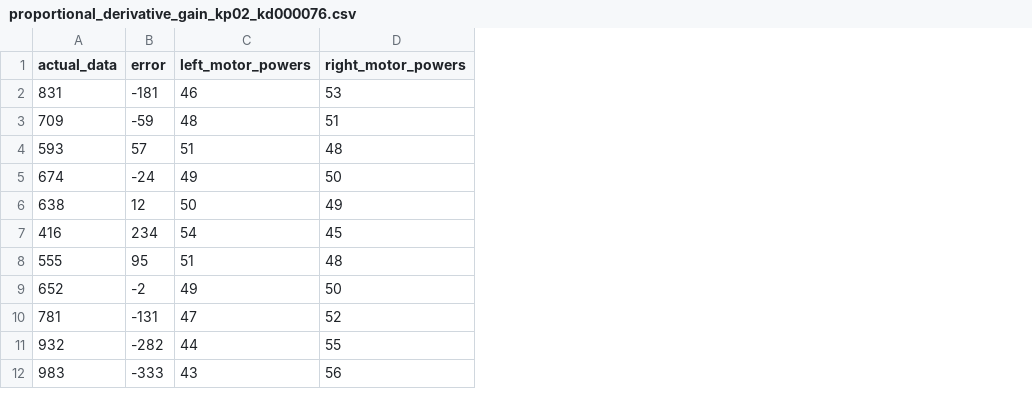
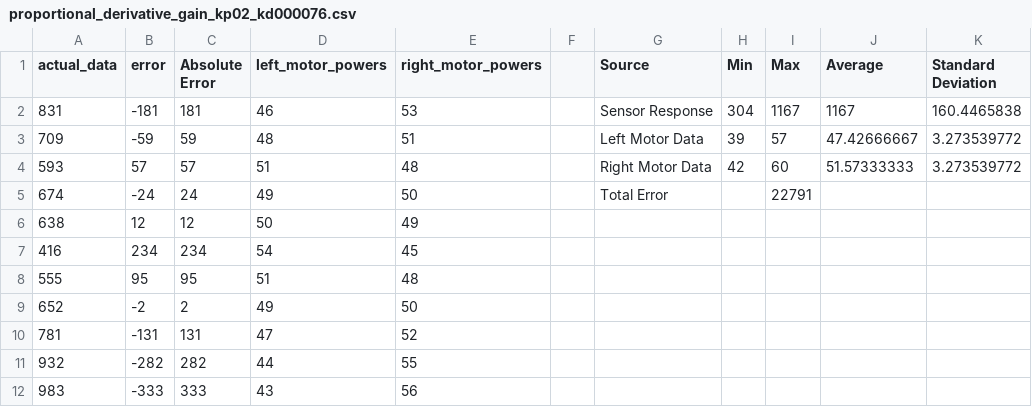
Before and after one commit to jtcass01/Autonomous-Robotics, a CSV file: Labs/Lab 5/experiments/proportional derivative controller/kp0.02kd0.000076/proportional_derivative_gain_kp02_kd000076.csv, drawn as a sheet; only a part is shown; the diff names each change by its address in the sheet, - before the commit and + after, or states it on an @@ line.

```diff
--- a/Labs/Lab 5/experiments/proportional derivative controller/kp0.02kd0.000076/proportional_derivative_gain_kp02_kd000076.csv
+++ b/Labs/Lab 5/experiments/proportional derivative controller/kp0.02kd0.000076/proportional_derivative_gain_kp02_kd000076.csv
+column C (Absolute Error), rows 2-12: 181 | 59 | 57 | 24 | 12 | 234 | 95 | 2 | 131 | 282 | 333
+column F, empty
+column G (Source), rows 2-5: Sensor Response | Left Motor Data | Right Motor Data | Total Error
+column H (Min), rows 2-4: 304 | 39 | 42
+column I (Max), rows 2-5: 1167 | 57 | 60 | 22791
+column J (Average), rows 2-4: 1167 | 47.42666667 | 51.57333333
+column K (Standard Deviation), rows 2-4: 160.4465838 | 3.273539772 | 3.273539772
```
Also changed, not shown: Labs/Lab 5/experiments/primitive gentle wall follower/run 3/primitive_gentle_wall_follower.csv, Labs/Lab 5/experiments/primitive wall follower/run2/primitive_wall_follower.csv, 13 other files.
